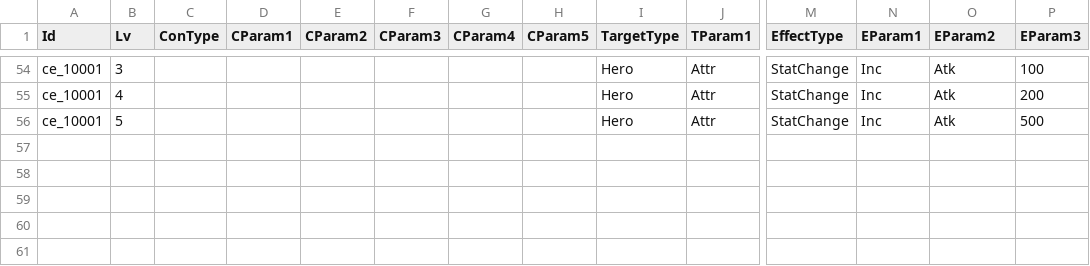
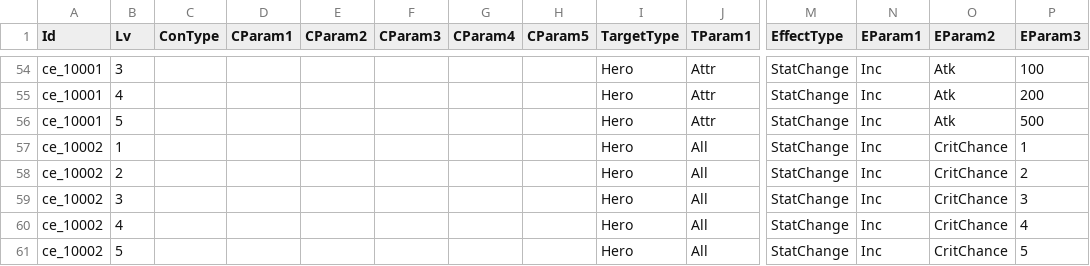
Before and after one commit to BlindBullet/ProjectDF, a CSV file: Assets/Resources/DataTables/StatusEffectChart.csv, drawn as a sheet; only a part is shown, gaps mark what is left out; rows hold the shown columns only; the diff names each change by its address in the sheet, - before the commit and + after, or states it on an @@ line.

```diff
--- a/Assets/Resources/DataTables/StatusEffectChart.csv
+++ b/Assets/Resources/DataTables/StatusEffectChart.csv
+row 57: ce_10002 | 1 |  |  |  |  |  |  | Hero | All | StatChange | Inc | CritChance | 1
+row 58: ce_10002 | 2 |  |  |  |  |  |  | Hero | All | StatChange | Inc | CritChance | 2
+row 59: ce_10002 | 3 |  |  |  |  |  |  | Hero | All | StatChange | Inc | CritChance | 3
+row 60: ce_10002 | 4 |  |  |  |  |  |  | Hero | All | StatChange | Inc | CritChance | 4
+row 61: ce_10002 | 5 |  |  |  |  |  |  | Hero | All | StatChange | Inc | CritChance | 5
```
Also changed, not shown: 2 other files.
